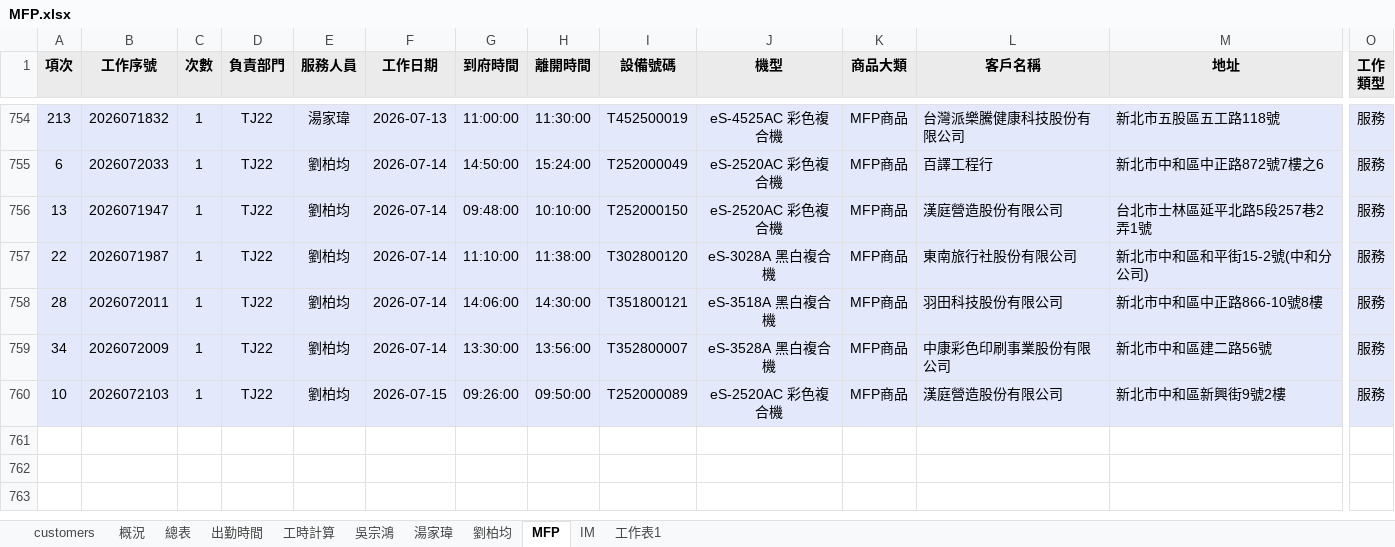
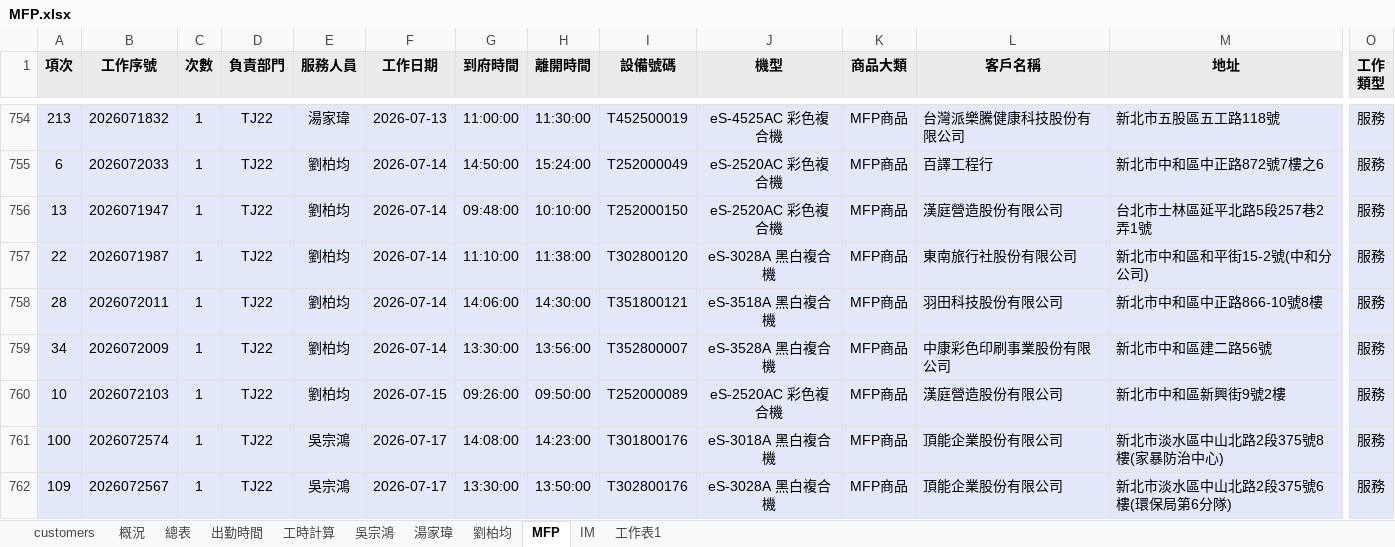
Before and after one commit to Yang-0419-di/FW_2, an Excel workbook: MFP/MFP.xlsx, sheet MFP, drawn as a sheet; only a part is shown, gaps mark what is left out; values as stored, in another font and other column widths than the file's, no borders; rows hold the shown columns only; the diff names each change by its address in the sheet, - before the commit and + after, or states it on an @@ line.

```diff
--- a/MFP/MFP.xlsx (sheet MFP)
+++ b/MFP/MFP.xlsx (sheet MFP)
+row 761: 100 | 2026072574 | 1 | TJ22 | 吳宗鴻 | 2026-07-17 | 14:08:00 | 14:23:00 | T301800176 | eS-3018A 黑白複合機 | MFP商品 | 頂能企業股份有限公司 | 新北市淡水區中山北路2段375號8樓(家暴防治中心) | 服務
+row 762: 109 | 2026072567 | 1 | TJ22 | 吳宗鴻 | 2026-07-17 | 13:30:00 | 13:50:00 | T302800176 | eS-3028A 黑白複合機 | MFP商品 | 頂能企業股份有限公司 | 新北市淡水區中山北路2段375號6樓(環保局第6分隊) | 服務
```
Also changed, not shown: sheet IM, sheet 出勤時間, sheet 工時計算, hidden cells, charts or pictures, IM/202607_HL_Maintain_Report.xlsx, IM/202607_Service_Count_Report.xlsx, 5 other files.
